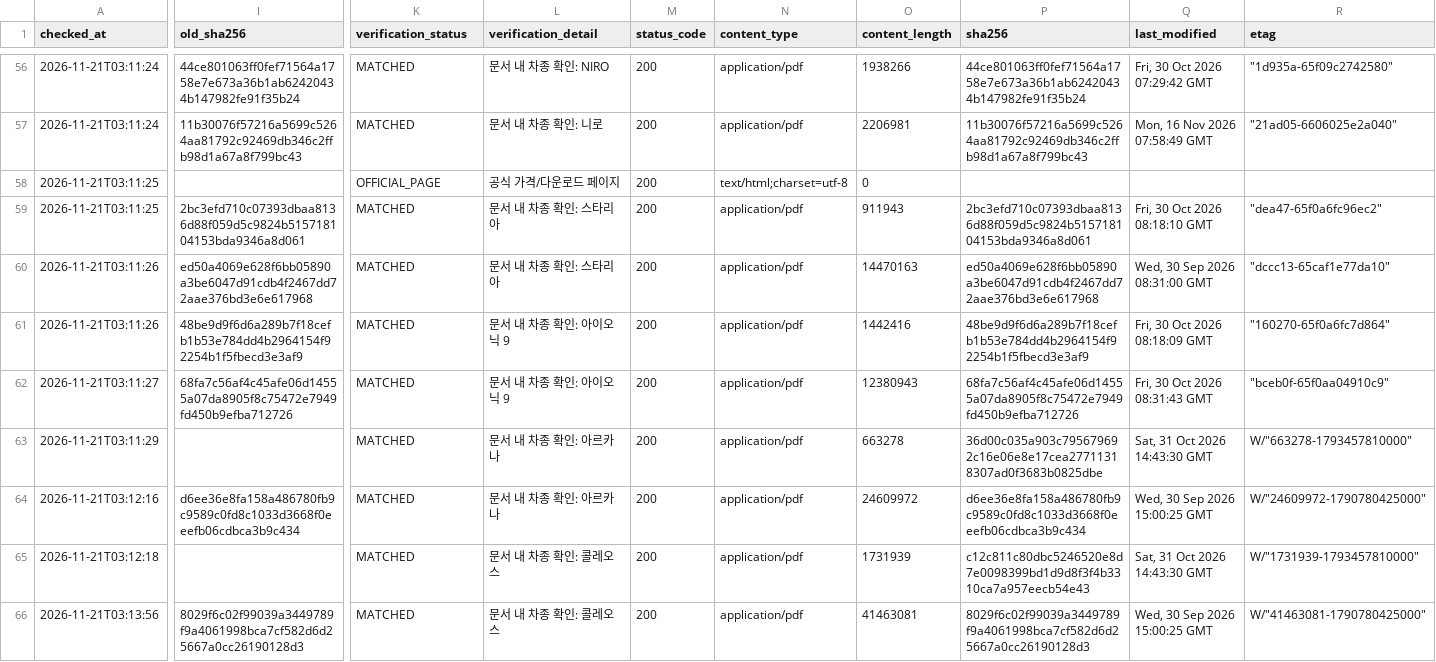
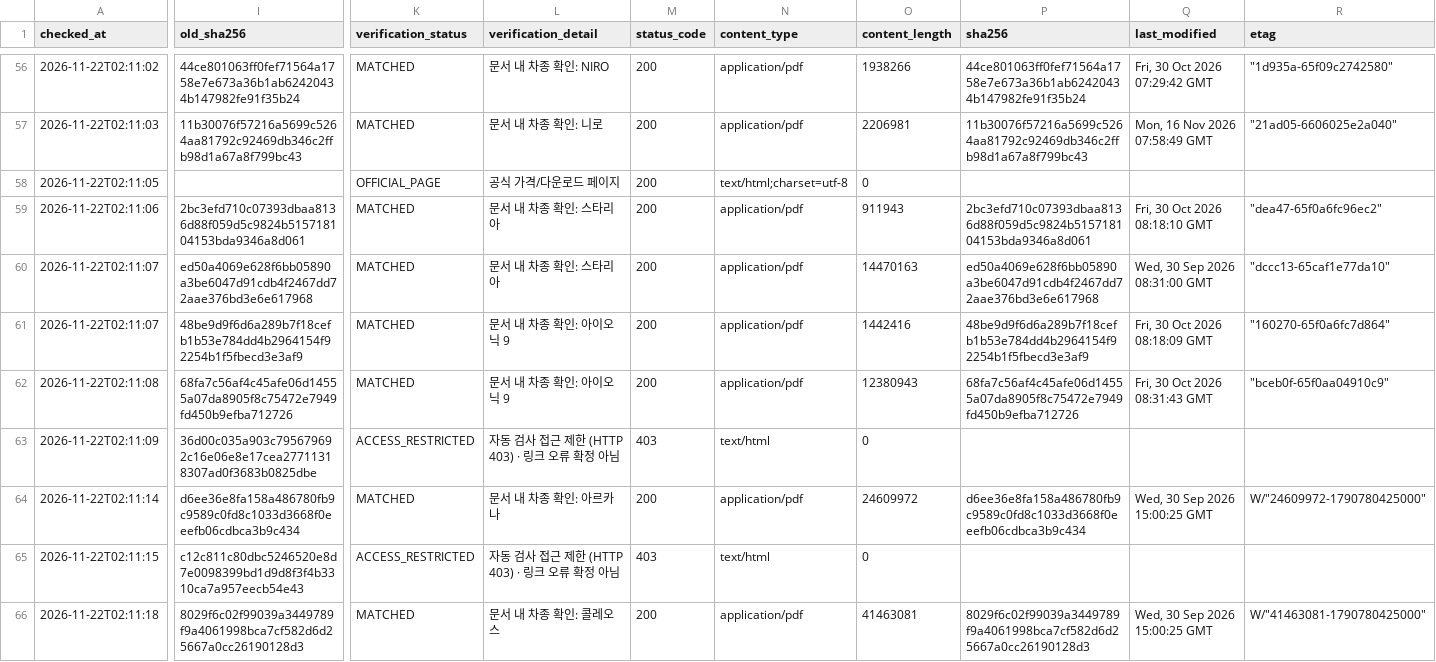
Before and after one commit to talgpro1-art/youngman-helper, a CSV file: data/link_status.csv, drawn as a sheet; only a part is shown, gaps mark what is left out; the diff covers the shown part only; the diff names each change by its address in the sheet, - before the commit and + after, or states it on an @@ line.

```diff
--- a/data/link_status.csv
+++ b/data/link_status.csv
-A56 (checked_at): 2026-11-21T03:11:24
+A56 (checked_at): 2026-11-22T02:11:02
-A57 (checked_at): 2026-11-21T03:11:24
+A57 (checked_at): 2026-11-22T02:11:03
-A58 (checked_at): 2026-11-21T03:11:25
+A58 (checked_at): 2026-11-22T02:11:05
-A59 (checked_at): 2026-11-21T03:11:25
+A59 (checked_at): 2026-11-22T02:11:06
-A60:A61 (checked_at): 2026-11-21T03:11:26
+A60:A61 (checked_at): 2026-11-22T02:11:07
-A62 (checked_at): 2026-11-21T03:11:27
+A62 (checked_at): 2026-11-22T02:11:08
-A63 (checked_at): 2026-11-21T03:11:29
+A63 (checked_at): 2026-11-22T02:11:09
-I63 (old_sha256): (empty)
+I63 (old_sha256): 36d00c035a903c795679692c16e06e8e17cea27711318307ad0f3683b0825dbe
-K63 (verification_status): MATCHED
+K63 (verification_status): ACCESS_RESTRICTED
-L63 (verification_detail): 문서 내 차종 확인: 아르카나
+L63 (verification_detail): 자동 검사 접근 제한 (HTTP 403) · 링크 오류 확정 아님
-M63 (status_code): 200
+M63 (status_code): 403
-N63 (content_type): application/pdf
+N63 (content_type): text/html
-O63 (content_length): 663278
+O63 (content_length): 0
-P63 (sha256): 36d00c035a903c795679692c16e06e8e17cea27711318307ad0f3683b0825dbe
+P63 (sha256): (empty)
-Q63 (last_modified): Sat, 31 Oct 2026 14:43:30 GMT
+Q63 (last_modified): (empty)
-R63 (etag): W/"663278-1793457810000"
+R63 (etag): (empty)
-A64 (checked_at): 2026-11-21T03:12:16
+A64 (checked_at): 2026-11-22T02:11:14
-A65 (checked_at): 2026-11-21T03:12:18
+A65 (checked_at): 2026-11-22T02:11:15
-I65 (old_sha256): (empty)
+I65 (old_sha256): c12c811c80dbc5246520e8d7e0098399bd1d9d8f3f4b3310ca7a957eecb54e43
-K65 (verification_status): MATCHED
+K65 (verification_status): ACCESS_RESTRICTED
-L65 (verification_detail): 문서 내 차종 확인: 콜레오스
+L65 (verification_detail): 자동 검사 접근 제한 (HTTP 403) · 링크 오류 확정 아님
-M65 (status_code): 200
+M65 (status_code): 403
-N65 (content_type): application/pdf
+N65 (content_type): text/html
-O65 (content_length): 1731939
+O65 (content_length): 0
-P65 (sha256): c12c811c80dbc5246520e8d7e0098399bd1d9d8f3f4b3310ca7a957eecb54e43
+P65 (sha256): (empty)
-Q65 (last_modified): Sat, 31 Oct 2026 14:43:30 GMT
+Q65 (last_modified): (empty)
-R65 (etag): W/"1731939-1793457810000"
+R65 (etag): (empty)
-A66 (checked_at): 2026-11-21T03:13:56
+A66 (checked_at): 2026-11-22T02:11:18
```
Also changed, not shown: 95 edited cells elsewhere in this file, 2 other files.
